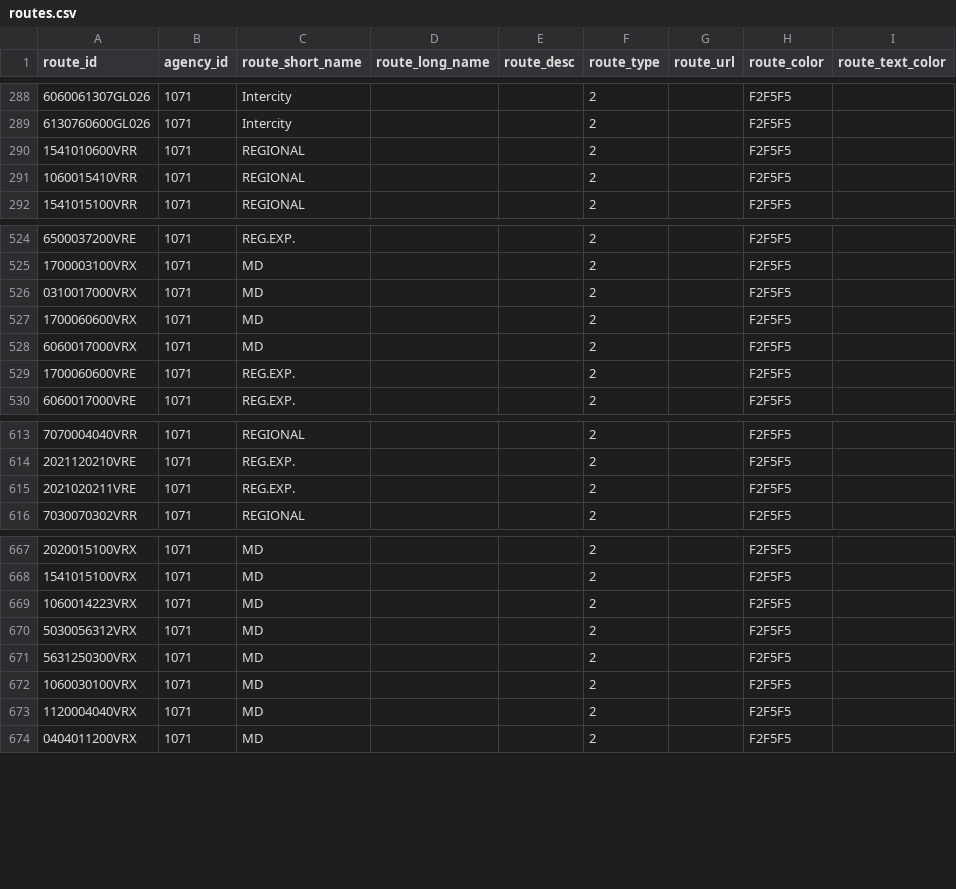
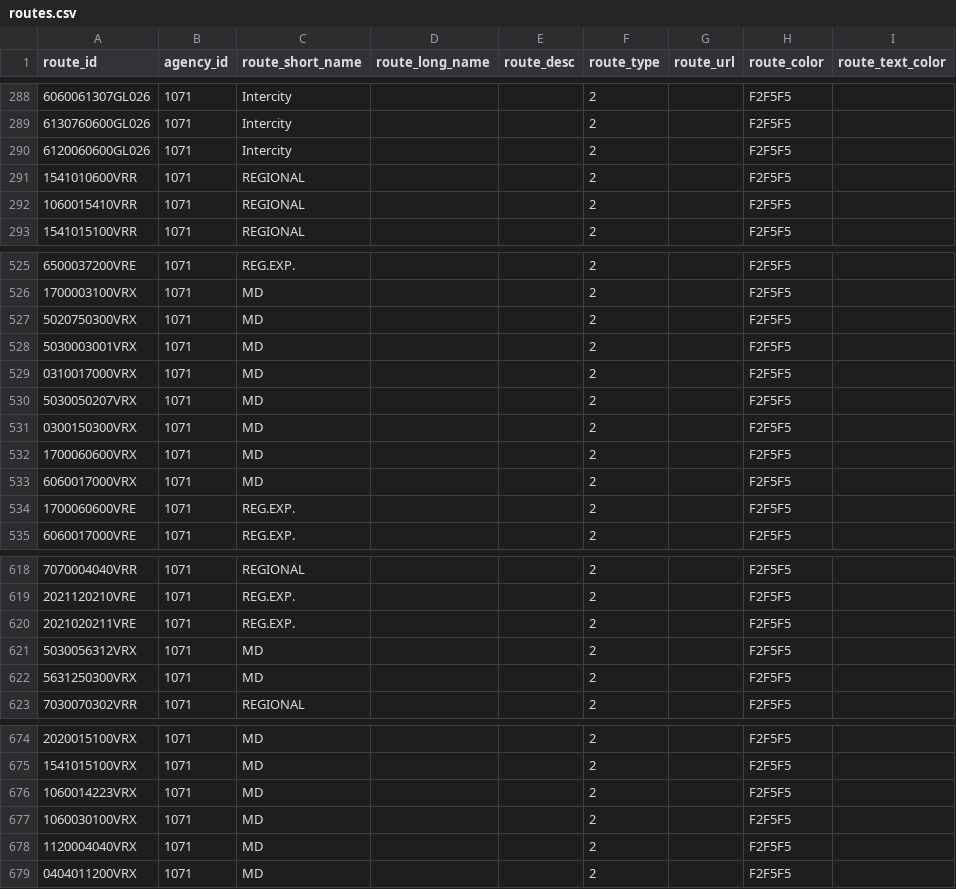
Before and after one commit to WireNext/laregorecorridogtfs, a CSV file: data_csv/routes.csv, drawn as a sheet; only a part is shown, gaps mark what is left out.

```diff
--- a/data_csv/routes.csv
+++ b/data_csv/routes.csv
@@ -289,2 +289,3 @@ route_id,agency_id,route_short_name,route_long_name,route_desc,route_type,route_
 6130760600GL026,1071,Intercity,,,2,,F2F5F5,
+6120060600GL026,1071,Intercity,,,2,,F2F5F5,
 1541010600VRR,1071,REGIONAL,,,2,,F2F5F5,
@@ -525,3 +526,7 @@ route_id,agency_id,route_short_name,route_long_name,route_desc,route_type,route_
 1700003100VRX,1071,MD,,,2,,F2F5F5,
+5020750300VRX,1071,MD,,,2,,F2F5F5,
+5030003001VRX,1071,MD,,,2,,F2F5F5,
 0310017000VRX,1071,MD,,,2,,F2F5F5,
+5030050207VRX,1071,MD,,,2,,F2F5F5,
+0300150300VRX,1071,MD,,,2,,F2F5F5,
 1700060600VRX,1071,MD,,,2,,F2F5F5,
@@ -615,2 +620,4 @@ route_id,agency_id,route_short_name,route_long_name,route_desc,route_type,route_
 2021020211VRE,1071,REG.EXP.,,,2,,F2F5F5,
+5030056312VRX,1071,MD,,,2,,F2F5F5,
+5631250300VRX,1071,MD,,,2,,F2F5F5,
 7030070302VRR,1071,REGIONAL,,,2,,F2F5F5,
@@ -669,4 +676,2 @@ route_id,agency_id,route_short_name,route_long_name,route_desc,route_type,route_
 1060014223VRX,1071,MD,,,2,,F2F5F5,
-5030056312VRX,1071,MD,,,2,,F2F5F5,
-5631250300VRX,1071,MD,,,2,,F2F5F5,
 1060030100VRX,1071,MD,,,2,,F2F5F5,
```
Also changed, not shown: 4 other files.
